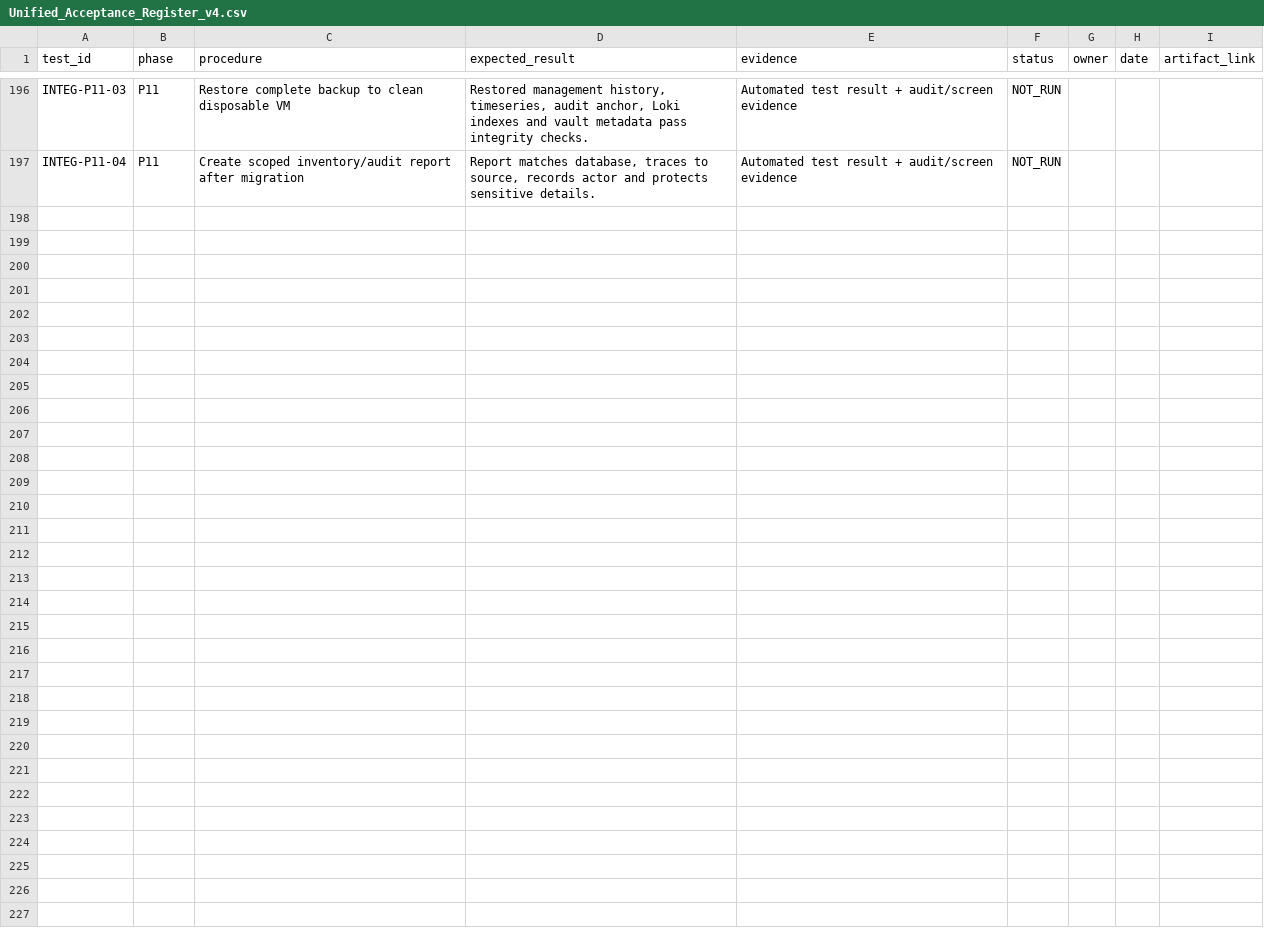
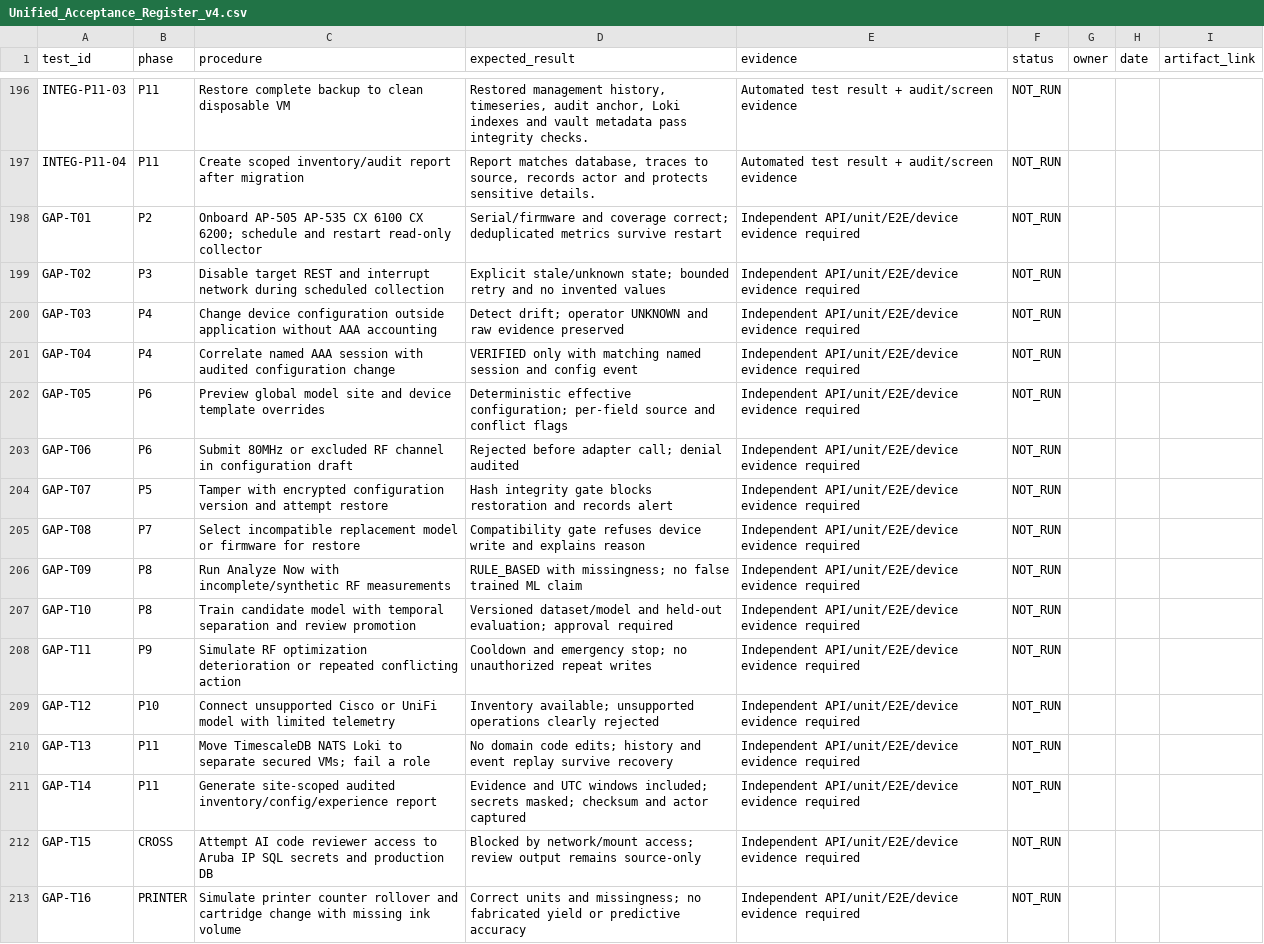
Before and after one commit to nigelebrown/NetworkManager3, a CSV file: docs/Unified_Acceptance_Register_v4.csv, drawn as a sheet; only a part is shown, gaps mark what is left out; the diff names each change by its address in the sheet, - before the commit and + after, or states it on an @@ line.

Commit message:
docs(qa): append 16 acceptance scenarios with NOT_RUN state for missing capability designs

```diff
--- a/docs/Unified_Acceptance_Register_v4.csv
+++ b/docs/Unified_Acceptance_Register_v4.csv
+row 198: GAP-T01 | P2 | Onboard AP-505 AP-535 CX 6100 CX 6200; schedule and restart read-only collector | Serial/firmware and coverage correct; deduplicated metrics survive restart | Independent API/unit/E2E/device evidence required | NOT_RUN
+row 199: GAP-T02 | P3 | Disable target REST and interrupt network during scheduled collection | Explicit stale/unknown state; bounded retry and no invented values | Independent API/unit/E2E/device evidence required | NOT_RUN
+row 200: GAP-T03 | P4 | Change device configuration outside application without AAA accounting | Detect drift; operator UNKNOWN and raw evidence preserved | Independent API/unit/E2E/device evidence required | NOT_RUN
+row 201: GAP-T04 | P4 | Correlate named AAA session with audited configuration change | VERIFIED only with matching named session and config event | Independent API/unit/E2E/device evidence required | NOT_RUN
+row 202: GAP-T05 | P6 | Preview global model site and device template overrides | Deterministic effective configuration; per-field source and conflict flags | Independent API/unit/E2E/device evidence required | NOT_RUN
+row 203: GAP-T06 | P6 | Submit 80MHz or excluded RF channel in configuration draft | Rejected before adapter call; denial audited | Independent API/unit/E2E/device evidence required | NOT_RUN
+row 204: GAP-T07 | P5 | Tamper with encrypted configuration version and attempt restore | Hash integrity gate blocks restoration and records alert | Independent API/unit/E2E/device evidence required | NOT_RUN
+row 205: GAP-T08 | P7 | Select incompatible replacement model or firmware for restore | Compatibility gate refuses device write and explains reason | Independent API/unit/E2E/device evidence required | NOT_RUN
+row 206: GAP-T09 | P8 | Run Analyze Now with incomplete/synthetic RF measurements | RULE_BASED with missingness; no false trained ML claim | Independent API/unit/E2E/device evidence required | NOT_RUN
+row 207: GAP-T10 | P8 | Train candidate model with temporal separation and review promotion | Versioned dataset/model and held-out evaluation; approval required | Independent API/unit/E2E/device evidence required | NOT_RUN
+row 208: GAP-T11 | P9 | Simulate RF optimization deterioration or repeated conflicting action | Cooldown and emergency stop; no unauthorized repeat writes | Independent API/unit/E2E/device evidence required | NOT_RUN
+row 209: GAP-T12 | P10 | Connect unsupported Cisco or UniFi model with limited telemetry | Inventory available; unsupported operations clearly rejected | Independent API/unit/E2E/device evidence required | NOT_RUN
+row 210: GAP-T13 | P11 | Move TimescaleDB NATS Loki to separate secured VMs; fail a role | No domain code edits; history and event replay survive recovery | Independent API/unit/E2E/device evidence required | NOT_RUN
+row 211: GAP-T14 | P11 | Generate site-scoped audited inventory/config/experience report | Evidence and UTC windows included; secrets masked; checksum and actor captured | Independent API/unit/E2E/device evidence required | NOT_RUN
+row 212: GAP-T15 | CROSS | Attempt AI code reviewer access to Aruba IP SQL secrets and production DB | Blocked by network/mount access; review output remains source-only | Independent API/unit/E2E/device evidence required | NOT_RUN
+row 213: GAP-T16 | PRINTER | Simulate printer counter rollover and cartridge change with missing ink volume | Correct units and missingness; no fabricated yield or predictive accuracy | Independent API/unit/E2E/device evidence required | NOT_RUN
```
